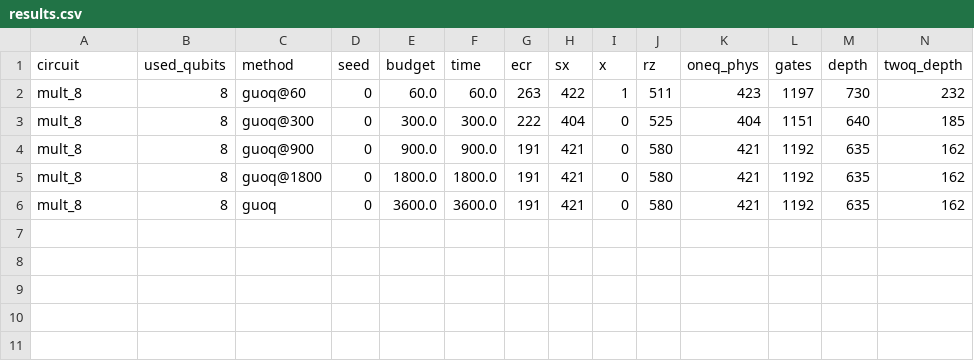
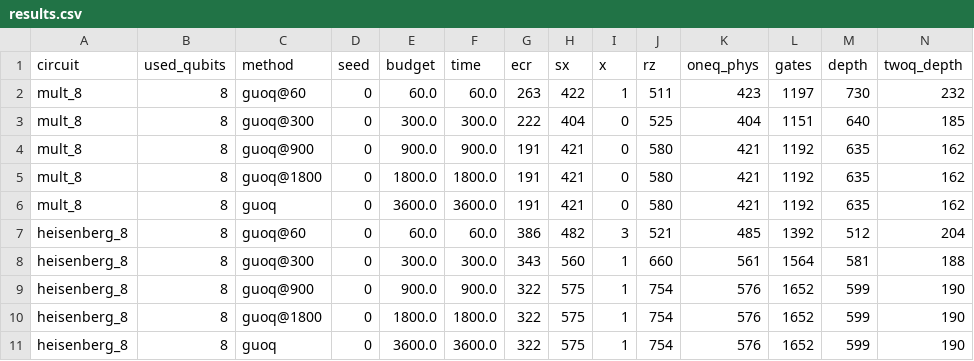
Before and after one commit to mwalidcharrwi/PSO_Optimization, a CSV file: results/ibm_revision/guoq_b/results.csv, drawn as a sheet; only a part is shown; rows hold the shown columns only; the diff names each change by its address in the sheet, - before the commit and + after, or states it on an @@ line.

```diff
--- a/results/ibm_revision/guoq_b/results.csv
+++ b/results/ibm_revision/guoq_b/results.csv
+row 7: heisenberg_8 | 8 | guoq@60 | 0 | 60.0 | 60.0 | 386 | 482 | 3 | 521 | 485 | 1392 | 512 | 204
+row 8: heisenberg_8 | 8 | guoq@300 | 0 | 300.0 | 300.0 | 343 | 560 | 1 | 660 | 561 | 1564 | 581 | 188
+row 9: heisenberg_8 | 8 | guoq@900 | 0 | 900.0 | 900.0 | 322 | 575 | 1 | 754 | 576 | 1652 | 599 | 190
+row 10: heisenberg_8 | 8 | guoq@1800 | 0 | 1800.0 | 1800.0 | 322 | 575 | 1 | 754 | 576 | 1652 | 599 | 190
+row 11: heisenberg_8 | 8 | guoq | 0 | 3600.0 | 3600.0 | 322 | 575 | 1 | 754 | 576 | 1652 | 599 | 190
```
Also changed, not shown: 6 other files.
